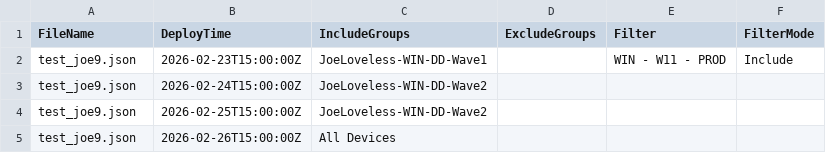
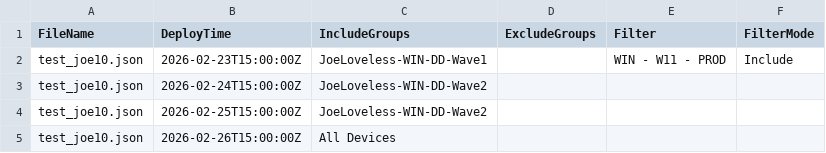
Before and after one commit to Pacers31Colts18/Intune-WaveRollout, a CSV file: staging.csv, drawn as a sheet.

Commit message:
test10

```diff
--- a/staging.csv
+++ b/staging.csv
@@ -1,5 +1,5 @@
 FileName,DeployTime,IncludeGroups,ExcludeGroups,Filter,FilterMode
-test_joe9.json,2026-02-23T15:00:00Z,JoeLoveless-WIN-DD-Wave1,,WIN - W11 - PROD,Include
-test_joe9.json,2026-02-24T15:00:00Z,JoeLoveless-WIN-DD-Wave2,,,
-test_joe9.json,2026-02-25T15:00:00Z,JoeLoveless-WIN-DD-Wave2,,,
-test_joe9.json,2026-02-26T15:00:00Z,All Devices,,,
+test_joe10.json,2026-02-23T15:00:00Z,JoeLoveless-WIN-DD-Wave1,,WIN - W11 - PROD,Include
+test_joe10.json,2026-02-24T15:00:00Z,JoeLoveless-WIN-DD-Wave2,,,
+test_joe10.json,2026-02-25T15:00:00Z,JoeLoveless-WIN-DD-Wave2,,,
+test_joe10.json,2026-02-26T15:00:00Z,All Devices,,,
```
Also changed, not shown: 1 other file.
